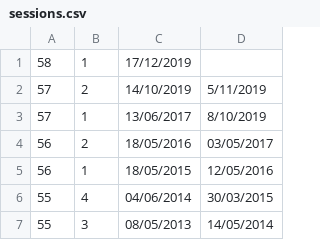
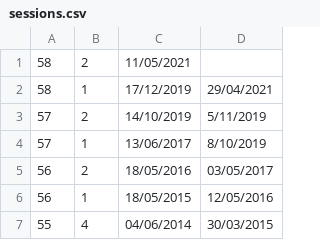
Before and after one commit to ukparliament/egg-timer, a CSV file: db/data/sessions.csv, drawn as a sheet; only a part is shown; the shorter side is filled out with more unchanged rows.

Commit message:
added 2nd session of 58th parliament

```diff
--- a/db/data/sessions.csv
+++ b/db/data/sessions.csv
@@ -1,2 +1,3 @@
-58,1,17/12/2019,
+58,2,11/05/2021,
+58,1,17/12/2019,29/04/2021
 57,2,14/10/2019,5/11/2019
```
